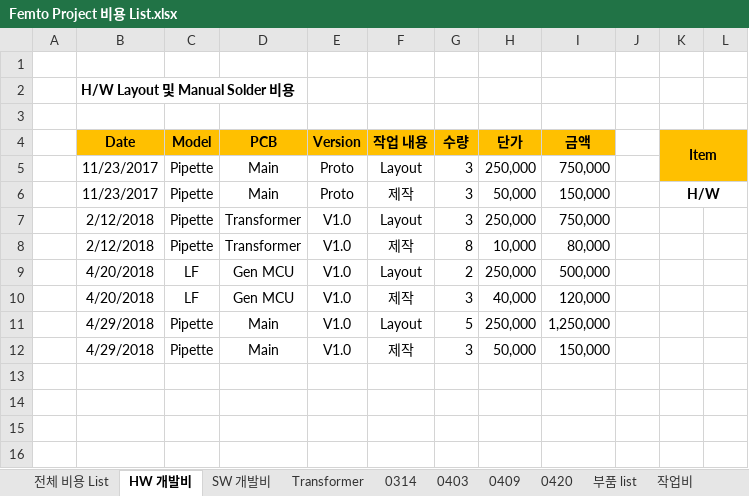
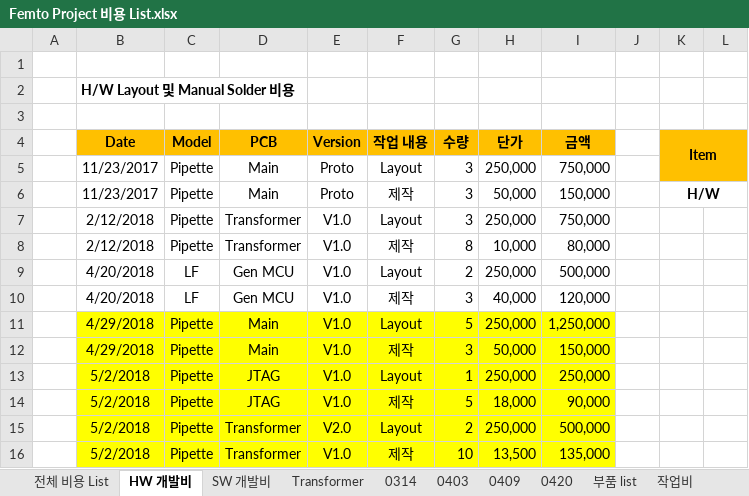
Before and after one commit to ArvidJoung/Plasma_Generator, an Excel workbook: Femto Project 비용 List.xlsx, sheet HW 개발비, drawn as a sheet; only a part is shown; values as stored, in another font and other column widths than the file's, no borders; rows hold the shown columns only; the diff names each change by its address in the sheet, - before the commit and + after, or states it on an @@ line.

```diff
--- a/Femto Project 비용 List.xlsx (sheet HW 개발비)
+++ b/Femto Project 비용 List.xlsx (sheet HW 개발비)
-B11:I12 fill: none
+B11:I12 fill: #FFFF00
+row 13:  | 5/2/2018 | Pipette | JTAG | V1.0 | Layout | 1 | 250,000 | 250,000
+row 14:  | 5/2/2018 | Pipette | JTAG | V1.0 | 제작 | 5 | 18,000 | 90,000
+row 15:  | 5/2/2018 | Pipette | Transformer | V2.0 | Layout | 2 | 250,000 | 500,000
+row 16:  | 5/2/2018 | Pipette | Transformer | V1.0 | 제작 | 10 | 13,500 | 135,000
```
Also changed, not shown: sheet 작업비, 4_Transformer/1_Schematic/V2.0/Plasma_Gen_Transformer_Part List_V2.0.xlsx, Femto Project schedule V1.0.xlsx, 30 other files.
